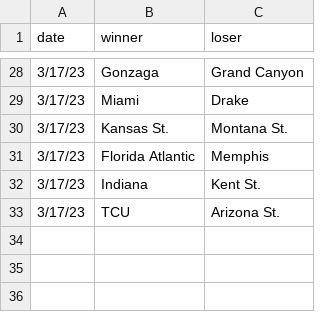
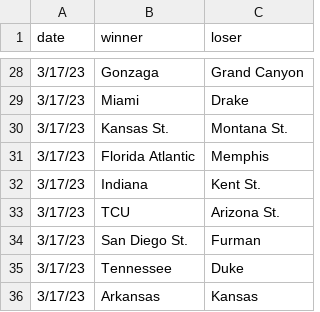
Before and after one commit to MikeMcLarnon/march-madness, a CSV file: static/games.csv, drawn as a sheet; only a part is shown, gaps mark what is left out; the diff names each change by its address in the sheet, - before the commit and + after, or states it on an @@ line.

Commit message:
arkansas

```diff
--- a/static/games.csv
+++ b/static/games.csv
+row 34: 3/17/23 | San Diego St. | Furman
+row 35: 3/17/23 | Tennessee | Duke
+row 36: 3/17/23 | Arkansas | Kansas
```
Also changed, not shown: 1 other file.
